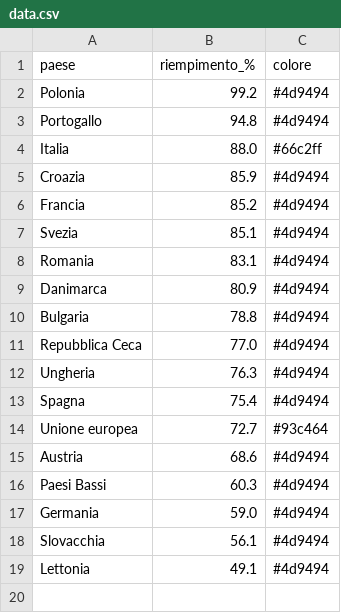
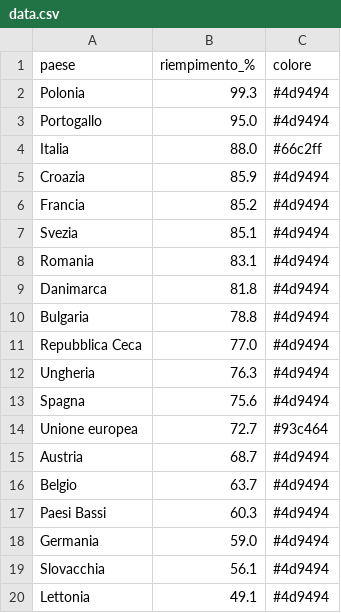
Before and after one commit to sanellia97-lab/stoccaggio-gas-ue, a CSV file: data.csv, drawn as a sheet.

```diff
--- a/data.csv
+++ b/data.csv
@@ -1,4 +1,4 @@
 paese,riempimento_%,colore
-Polonia,99.2,#4d9494
-Portogallo,94.8,#4d9494
+Polonia,99.3,#4d9494
+Portogallo,95.0,#4d9494
 Italia,88.0,#66c2ff
@@ -8,3 +8,3 @@ Svezia,85.1,#4d9494
 Romania,83.1,#4d9494
-Danimarca,80.9,#4d9494
+Danimarca,81.8,#4d9494
 Bulgaria,78.8,#4d9494
@@ -12,5 +12,6 @@ Repubblica Ceca,77.0,#4d9494
 Ungheria,76.3,#4d9494
-Spagna,75.4,#4d9494
+Spagna,75.6,#4d9494
 Unione europea,72.7,#93c464
-Austria,68.6,#4d9494
+Austria,68.7,#4d9494
+Belgio,63.7,#4d9494
 Paesi Bassi,60.3,#4d9494
```
Also changed, not shown: data_en.csv.
